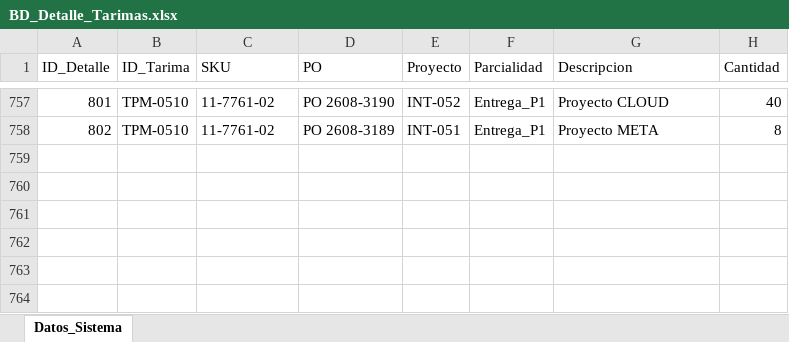
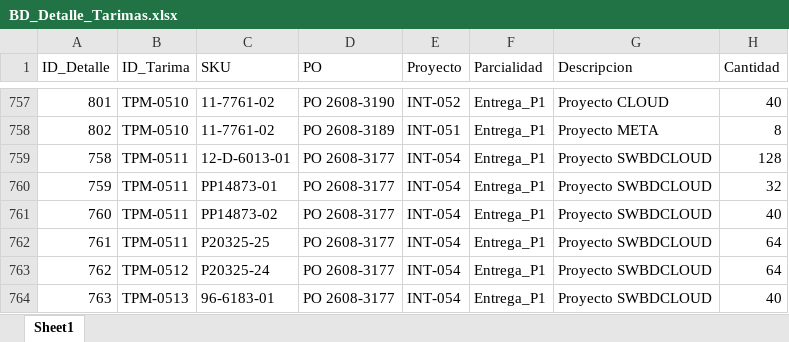
Before and after one commit to jesusalbertomoraleslopez-byte/sigrama_po_tracker, an Excel workbook: data/sync_databases/BD_Detalle_Tarimas.xlsx, sheet Sheet1, drawn as a sheet; only a part is shown, gaps mark what is left out; values as stored, in another font and other column widths than the file's, no borders; the diff names each change by its address in the sheet, - before the commit and + after, or states it on an @@ line.

```diff
--- a/data/sync_databases/BD_Detalle_Tarimas.xlsx (sheet Sheet1)
+++ b/data/sync_databases/BD_Detalle_Tarimas.xlsx (sheet Sheet1)
-sheet tab: Datos_Sistema
+sheet tab: Sheet1
+row 759: 758 | TPM-0511 | 12-D-6013-01 | PO 2608-3177 | INT-054 | Entrega_P1 | Proyecto SWBDCLOUD | 128
+row 760: 759 | TPM-0511 | PP14873-01 | PO 2608-3177 | INT-054 | Entrega_P1 | Proyecto SWBDCLOUD | 32
+row 761: 760 | TPM-0511 | PP14873-02 | PO 2608-3177 | INT-054 | Entrega_P1 | Proyecto SWBDCLOUD | 40
+row 762: 761 | TPM-0511 | P20325-25 | PO 2608-3177 | INT-054 | Entrega_P1 | Proyecto SWBDCLOUD | 64
+row 763: 762 | TPM-0512 | P20325-24 | PO 2608-3177 | INT-054 | Entrega_P1 | Proyecto SWBDCLOUD | 64
+row 764: 763 | TPM-0513 | 96-6183-01 | PO 2608-3177 | INT-054 | Entrega_P1 | Proyecto SWBDCLOUD | 40
```
Also changed, not shown: data/sync_databases/BD_Datos_Generales_Remision.xlsx, data/sync_databases/BD_Tarimas.xlsx, 1 other file.
